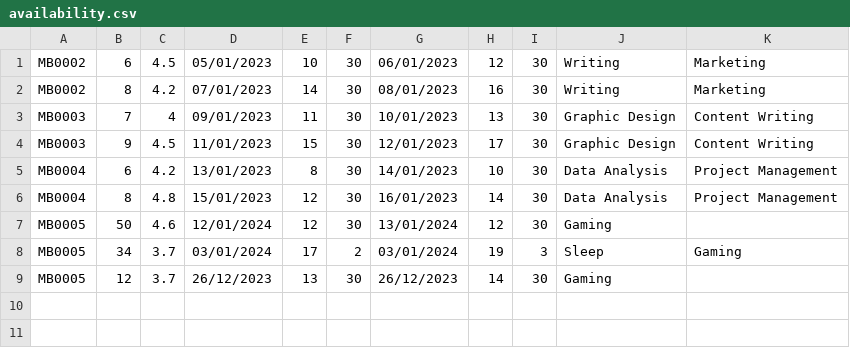
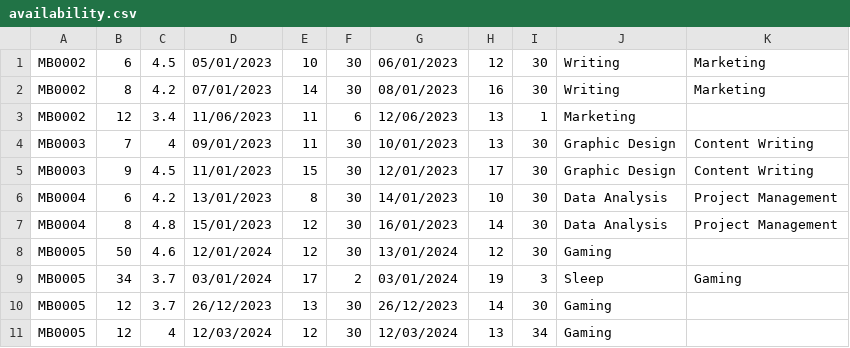
Before and after one commit to tom474/time_bank_system, a CSV file: data/availability.csv, drawn as a sheet; the diff names each change by its address in the sheet, - before the commit and + after, or states it on an @@ line.

```diff
--- a/data/availability.csv
+++ b/data/availability.csv
+row 3: MB0002 | 12 | 3.4 | 11/06/2023 | 11 | 6 | 12/06/2023 | 13 | 1 | Marketing
+row 11: MB0005 | 12 | 4 | 12/03/2024 | 12 | 30 | 12/03/2024 | 13 | 34 | Gaming
```
Also changed, not shown: data/member.csv, data/request.csv, 4 other files.
